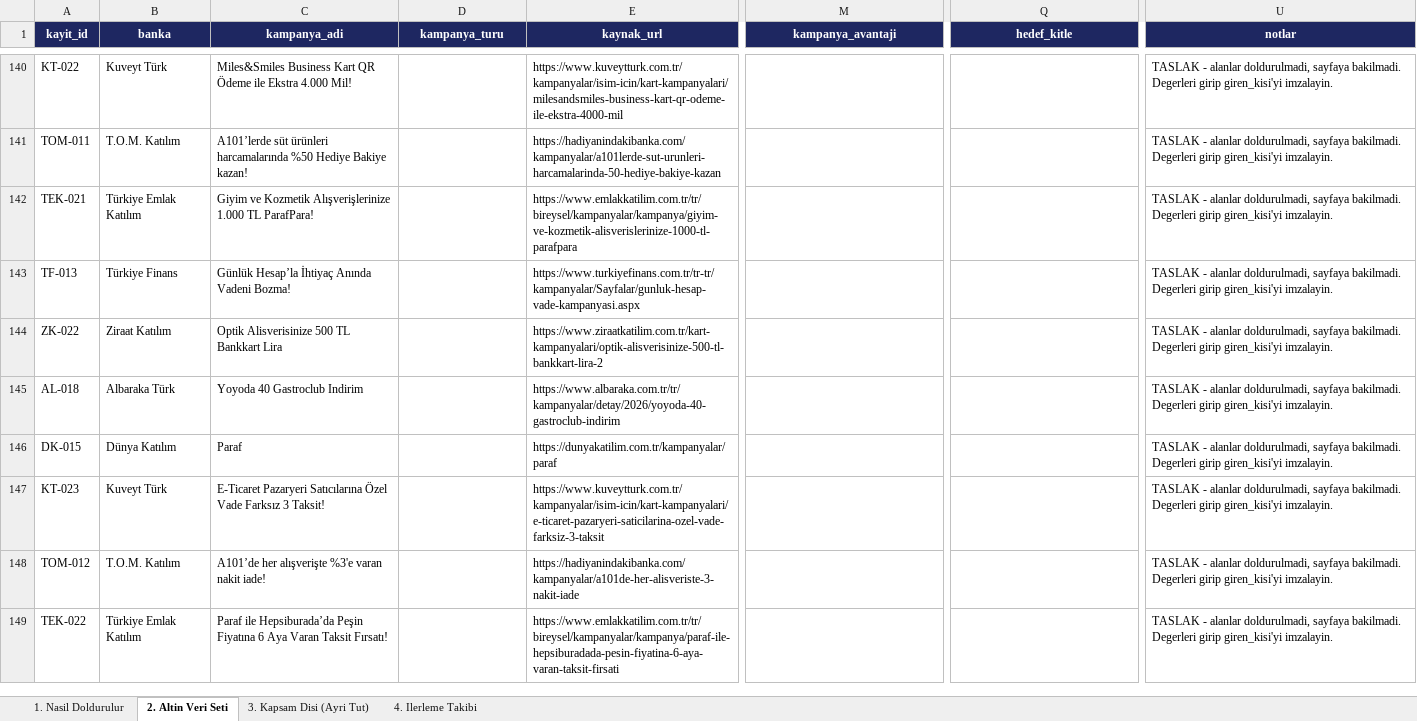
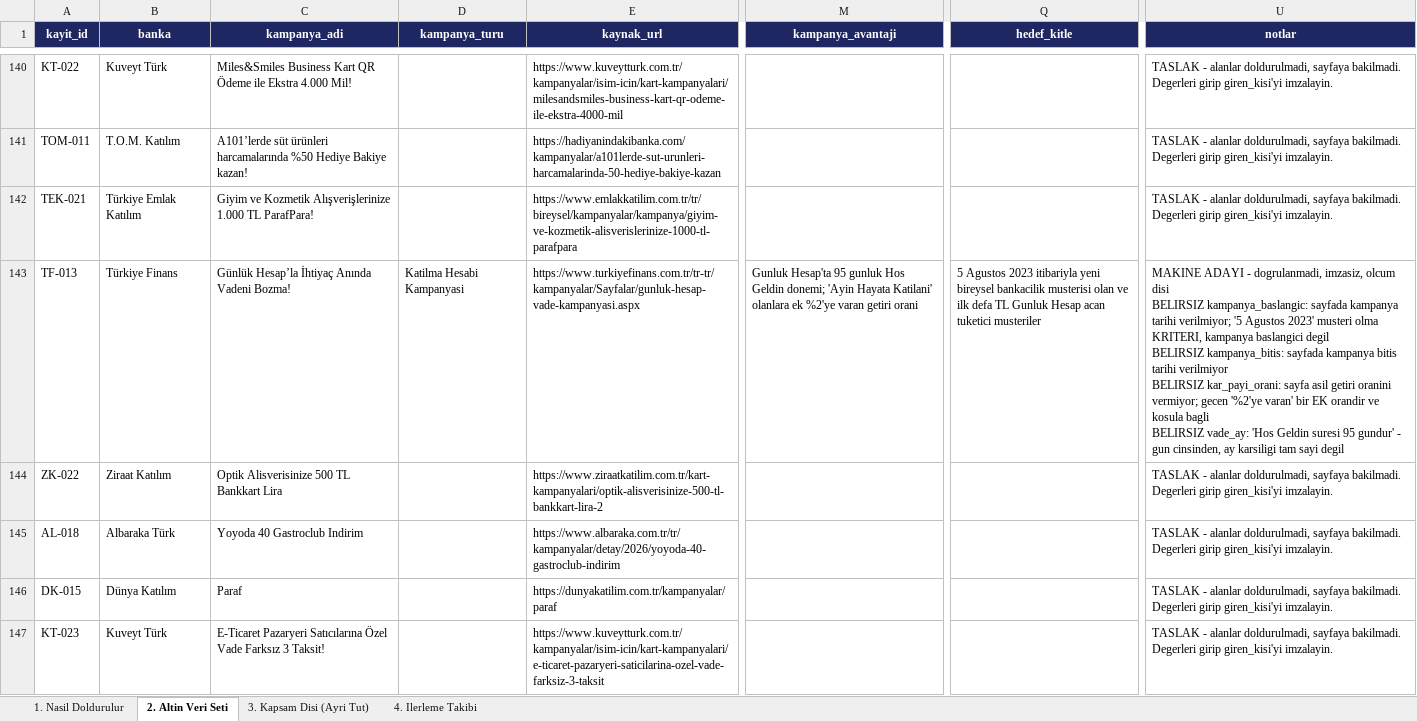
Before and after one commit to Sara-Toptamur36/katilim-ai, an Excel workbook: gold_dataset/altin_veri_seti.xlsx, sheet 2. Altin Veri Seti, drawn as a sheet; only a part is shown, gaps mark what is left out; the shorter side is filled out with more unchanged rows; values as stored, in another font and other column widths than the file's, no borders; ↵ is a line break in a cell; the diff covers the shown part only; the diff names each change by its address in the sheet, - before the commit and + after, or states it on an @@ line.

Commit message:
hesap ve finansman kampanyalarina aday deger yazildi

```diff
--- a/gold_dataset/altin_veri_seti.xlsx (sheet 2. Altin Veri Seti)
+++ b/gold_dataset/altin_veri_seti.xlsx (sheet 2. Altin Veri Seti)
-D143 (kampanya_turu): (empty)
+D143 (kampanya_turu): Katilma Hesabi Kampanyasi
-M143 (kampanya_avantaji): (empty)
+M143 (kampanya_avantaji): Gunluk Hesap'ta 95 gunluk Hos Geldin donemi; 'Ayin Hayata Katilani' olanlara ek %2'ye varan getiri orani
-Q143 (hedef_kitle): (empty)
+Q143 (hedef_kitle): 5 Agustos 2023 itibariyla yeni bireysel bankacilik musterisi olan ve ilk defa TL Gunluk Hesap acan tuketici musteriler
-U143 (notlar): TASLAK - alanlar doldurulmadi, sayfaya bakilmadi. Degerleri girip giren_kisi'yi imzalayin.
+U143 (notlar): MAKINE ADAYI - dogrulanmadi, imzasiz, olcum disi ↵ BELIRSIZ kampanya_baslangic: sayfada kampanya tarihi verilmiyor; '5 Agustos 2023' musteri olma KRITERI, kampanya baslangici degil ↵ BELIRSIZ kampanya_bitis: sayfada kampanya bitis tarihi verilmiyor ↵ BELIRSIZ kar_payi_orani: sayfa asil getiri oranini vermiyor; gecen '%2'ye varan' bir EK orandir ve kosula bagli ↵ BELIRSIZ vade_ay: 'Hos Geldin suresi 95 gundur' - gun cinsinden, ay karsiligi tam sayi degil
```
Also changed, not shown: 36 edited cells elsewhere in this sheet.
